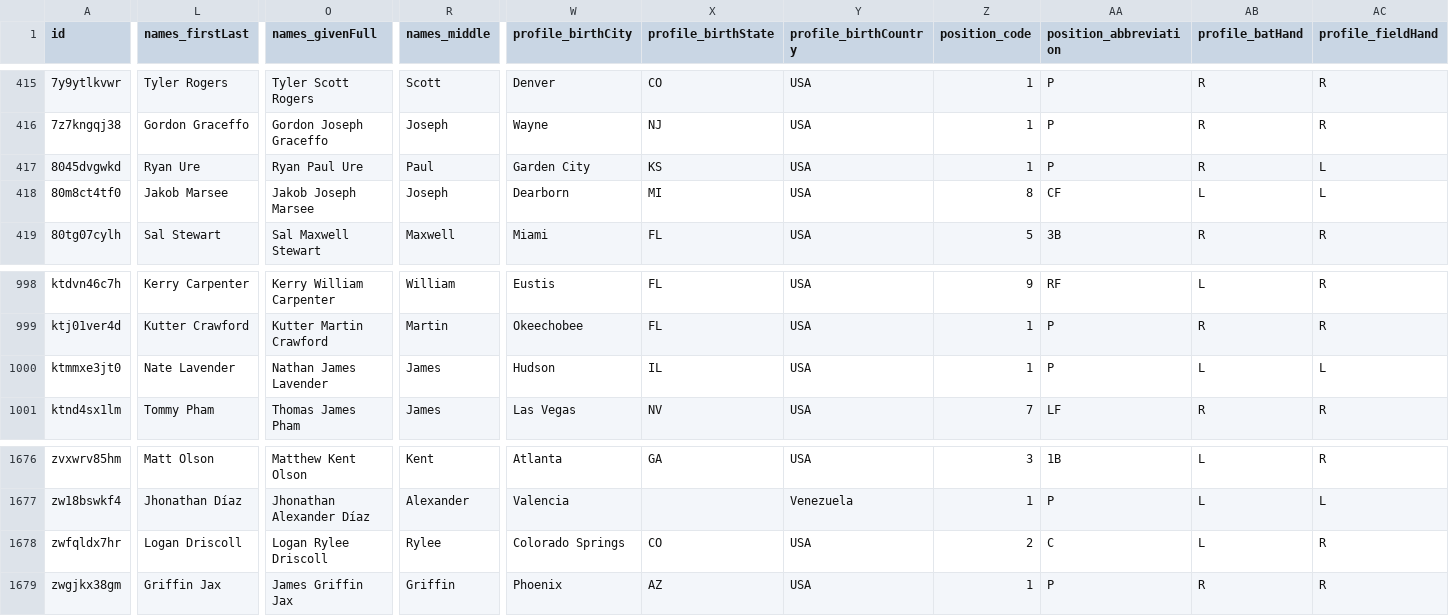
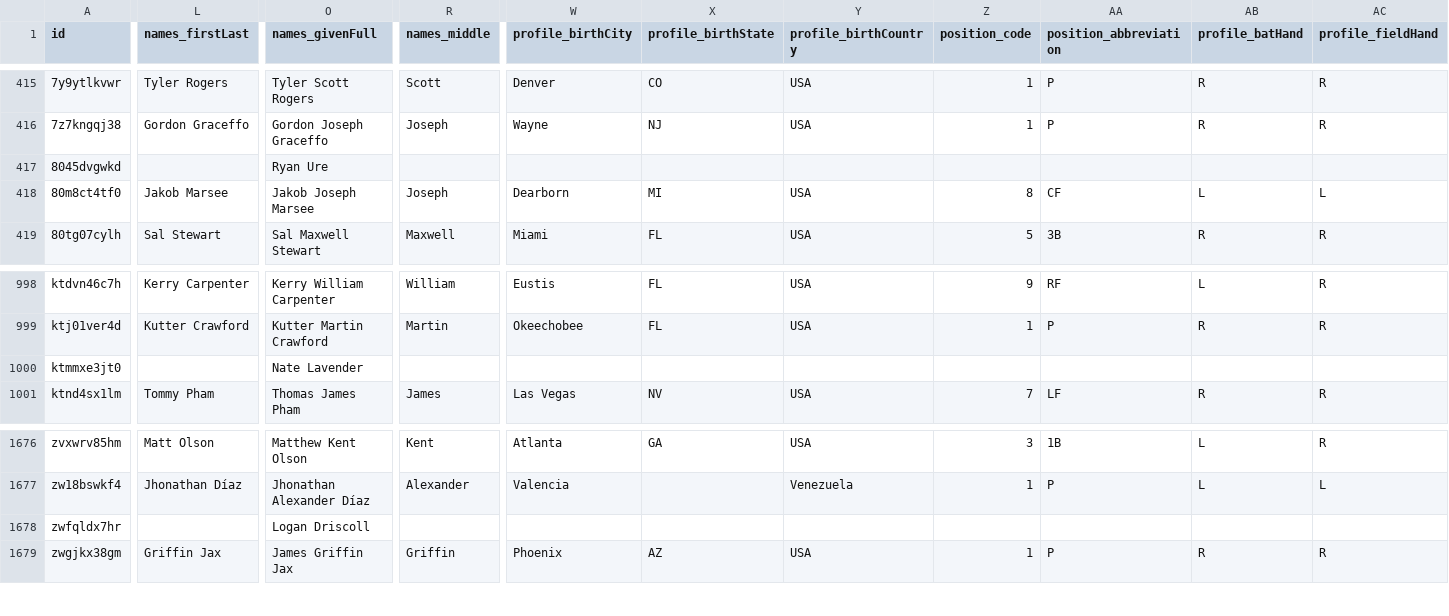
Before and after one commit to StatsVine/prism-registry, a CSV file: exports/mlb/players_mlb_profile/players_mlb_profile.csv, drawn as a sheet; only a part is shown, gaps mark what is left out; the diff covers the shown part only; the diff names each change by its address in the sheet, - before the commit and + after, or states it on an @@ line.

```diff
--- a/exports/mlb/players_mlb_profile/players_mlb_profile.csv
+++ b/exports/mlb/players_mlb_profile/players_mlb_profile.csv
-L417 (names_firstLast): Ryan Ure
+L417 (names_firstLast): (empty)
-O417 (names_givenFull): Ryan Paul Ure
+O417 (names_givenFull): Ryan Ure
-R417 (names_middle): Paul
+R417 (names_middle): (empty)
-W417 (profile_birthCity): Garden City
+W417 (profile_birthCity): (empty)
-X417 (profile_birthState): KS
+X417 (profile_birthState): (empty)
-Y417 (profile_birthCountry): USA
+Y417 (profile_birthCountry): (empty)
-Z417 (position_code): 1
+Z417 (position_code): (empty)
-AA417 (position_abbreviation): P
+AA417 (position_abbreviation): (empty)
-AB417 (profile_batHand): R
+AB417 (profile_batHand): (empty)
-AC417 (profile_fieldHand): L
+AC417 (profile_fieldHand): (empty)
-L1000 (names_firstLast): Nate Lavender
+L1000 (names_firstLast): (empty)
-O1000 (names_givenFull): Nathan James Lavender
+O1000 (names_givenFull): Nate Lavender
-R1000 (names_middle): James
+R1000 (names_middle): (empty)
-W1000 (profile_birthCity): Hudson
+W1000 (profile_birthCity): (empty)
-X1000 (profile_birthState): IL
+X1000 (profile_birthState): (empty)
-Y1000 (profile_birthCountry): USA
+Y1000 (profile_birthCountry): (empty)
-Z1000 (position_code): 1
+Z1000 (position_code): (empty)
-AA1000 (position_abbreviation): P
+AA1000 (position_abbreviation): (empty)
-AB1000 (profile_batHand): L
+AB1000 (profile_batHand): (empty)
-AC1000 (profile_fieldHand): L
+AC1000 (profile_fieldHand): (empty)
-L1678 (names_firstLast): Logan Driscoll
+L1678 (names_firstLast): (empty)
-O1678 (names_givenFull): Logan Rylee Driscoll
+O1678 (names_givenFull): Logan Driscoll
-R1678 (names_middle): Rylee
+R1678 (names_middle): (empty)
-W1678 (profile_birthCity): Colorado Springs
+W1678 (profile_birthCity): (empty)
-X1678 (profile_birthState): CO
+X1678 (profile_birthState): (empty)
-Y1678 (profile_birthCountry): USA
+Y1678 (profile_birthCountry): (empty)
-Z1678 (position_code): 2
+Z1678 (position_code): (empty)
-AA1678 (position_abbreviation): C
+AA1678 (position_abbreviation): (empty)
-AB1678 (profile_batHand): L
+AB1678 (profile_batHand): (empty)
-AC1678 (profile_fieldHand): R
+AC1678 (profile_fieldHand): (empty)
```
Also changed, not shown: 26 edited cells elsewhere in this file, exports/mlb/player_ids/player_ids.csv, exports/mlb/players_mlb_roster/players_mlb_roster.csv, 45 other files.
